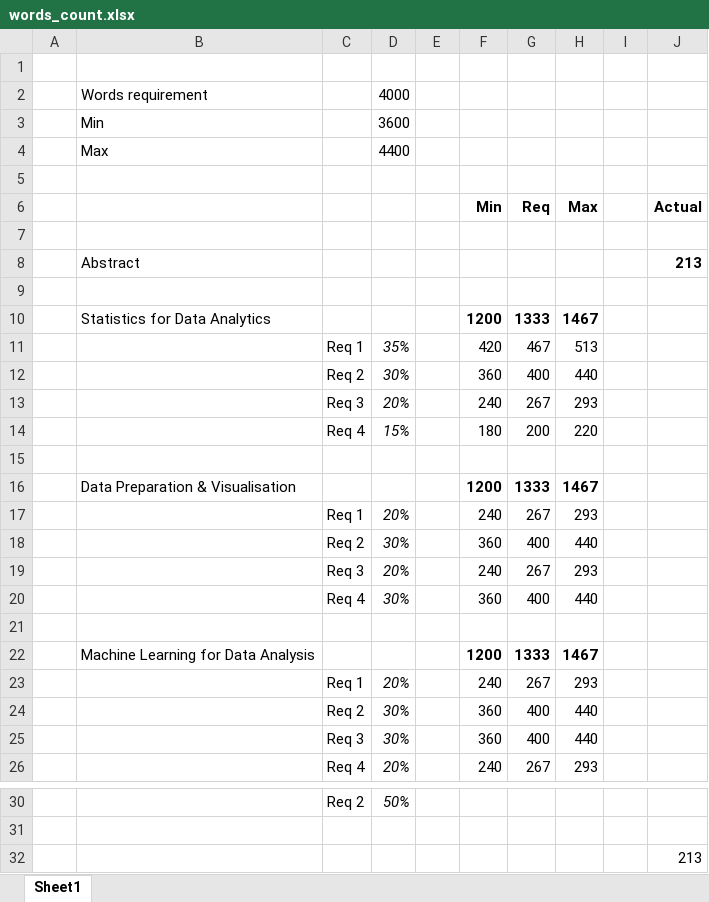
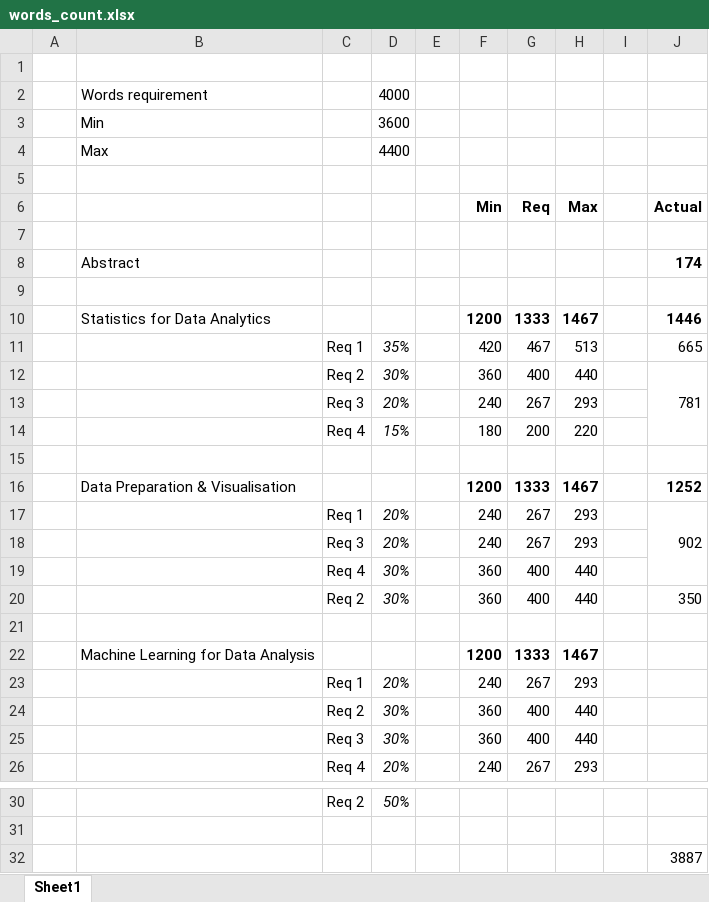
Before and after one commit to sifine/CA1-Population_in_Ireland, an Excel workbook: Report/words_count.xlsx, sheet Sheet1, drawn as a sheet; only a part is shown, gaps mark what is left out; values as stored, in another font and other column widths than the file's, no borders; removed rows and columns are numbered as before the commit, all else as after; the diff names each change by its address in the sheet, - before the commit and + after, or states it on an @@ line.

Commit message:
report

```diff
--- a/Report/words_count.xlsx (sheet Sheet1)
+++ b/Report/words_count.xlsx (sheet Sheet1)
-J8 (Actual): 213
+J8 (Actual): 174
-J10 (Actual): (empty)
+J10 (Actual): 1446
-J11 (Actual): (empty)
+J11 (Actual): 665
-J12 (Actual): (empty)
+J12 (Actual): 781
+J12:J14 merged
-J16 (Actual): (empty)
+J16 (Actual): 1252
-J17 (Actual): (empty)
+J17 (Actual): 902
+J17:J19 merged
-row 18:  |  | Req 2 | 30% |  | 360 | 400 | 440
+row 20:  |  | Req 2 | 30% |  | 360 | 400 | 440 |  | 350
-J32 (Actual): 213
+J32 (Actual): 3887
```
Also changed, not shown: formulas that keep their value, 3 other files.
